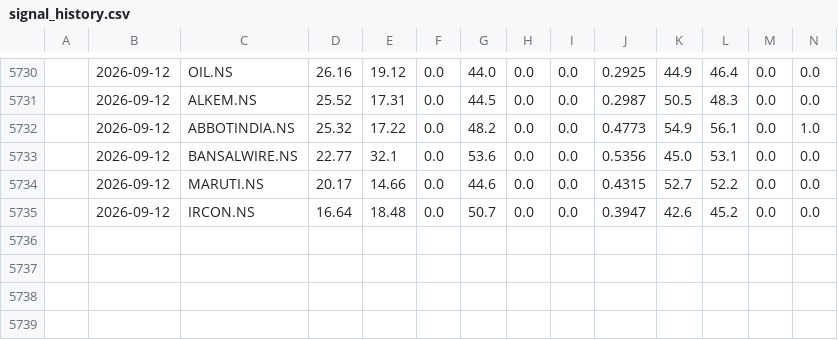
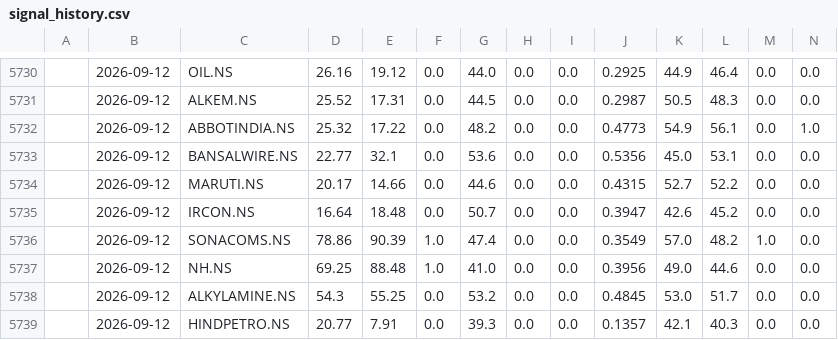
Before and after one commit to NGowthamKumar/Stock_Sentiment, a CSV file: data/signal_history.csv, drawn as a sheet; only a part is shown, gaps mark what is left out; rows hold the shown columns only; the diff names each change by its address in the sheet, - before the commit and + after, or states it on an @@ line.

```diff
--- a/data/signal_history.csv
+++ b/data/signal_history.csv
+row 5736:  | 2026-09-12 | SONACOMS.NS | 78.86 | 90.39 | 1.0 | 47.4 | 0.0 | 0.0 | 0.3549 | 57.0 | 48.2 | 1.0 | 0.0
+row 5737:  | 2026-09-12 | NH.NS | 69.25 | 88.48 | 1.0 | 41.0 | 0.0 | 0.0 | 0.3956 | 49.0 | 44.6 | 0.0 | 0.0
+row 5738:  | 2026-09-12 | ALKYLAMINE.NS | 54.3 | 55.25 | 0.0 | 53.2 | 0.0 | 0.0 | 0.4845 | 53.0 | 51.7 | 0.0 | 0.0
+row 5739:  | 2026-09-12 | HINDPETRO.NS | 20.77 | 7.91 | 0.0 | 39.3 | 0.0 | 0.0 | 0.1357 | 42.1 | 40.3 | 0.0 | 0.0
```
Also changed, not shown: data/ensemble_signals.csv, data/predictions_nextday.csv, 4 other files.
